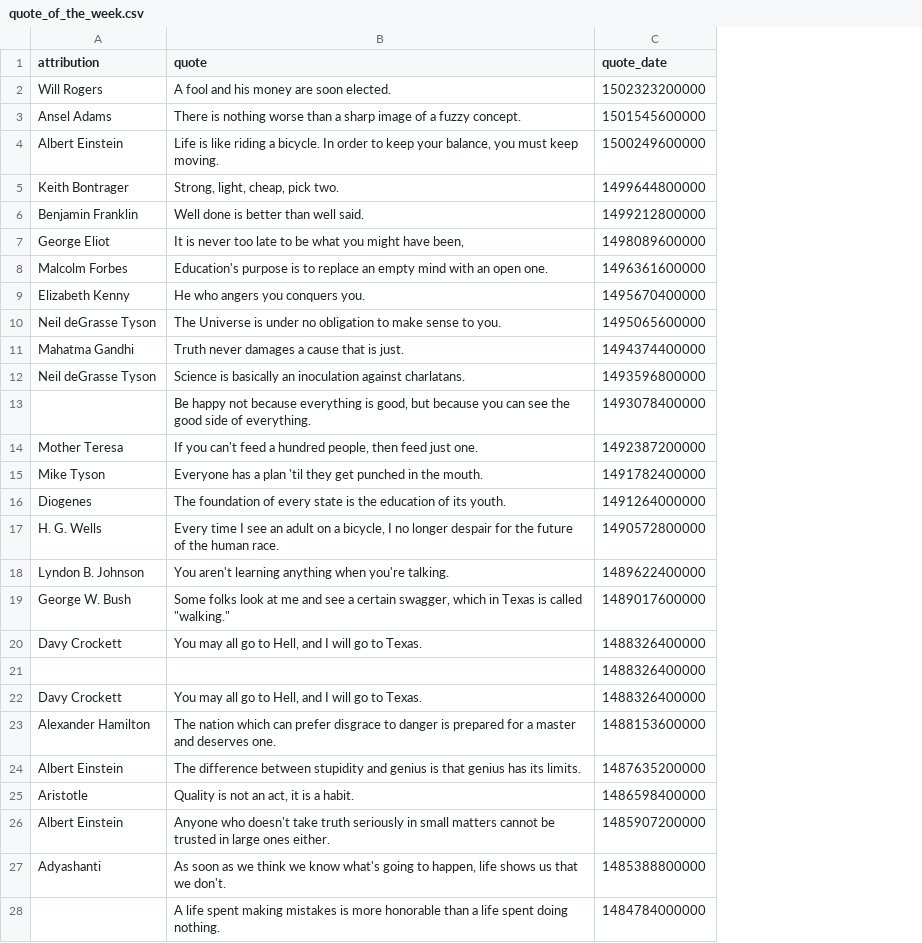
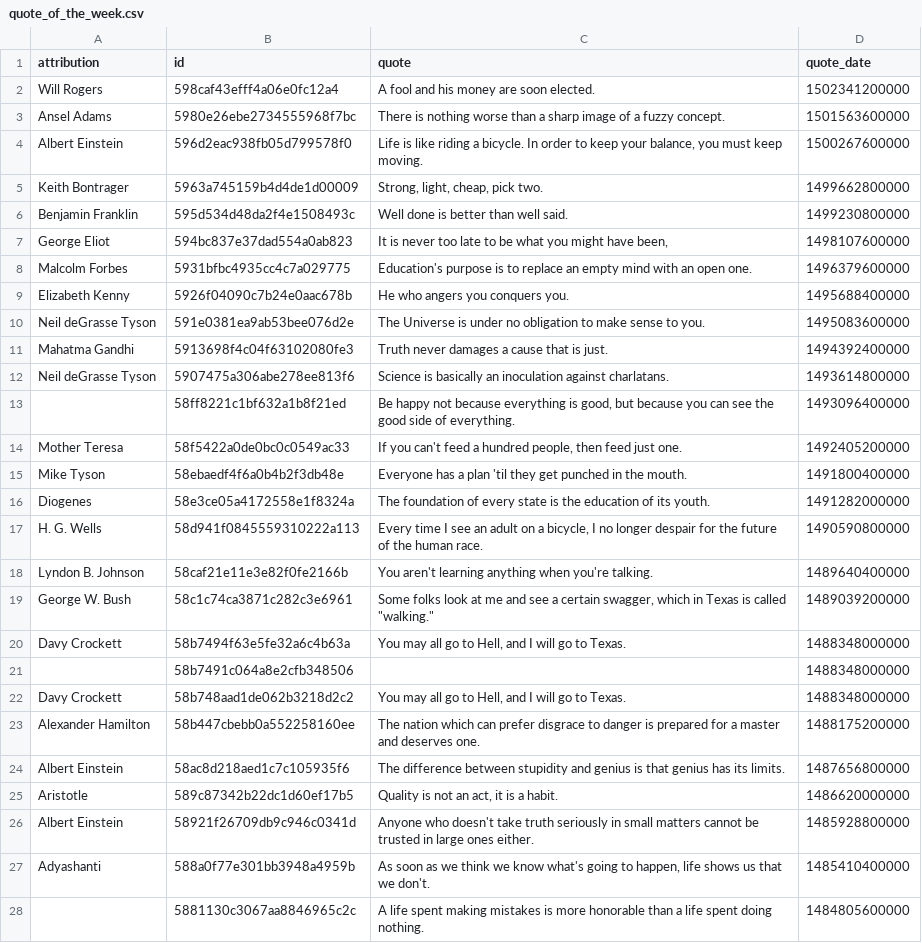
Before and after one commit to cityofaustin/atd-data-and-performance, a CSV file: components/data/quote_of_the_week.csv, drawn as a sheet; only a part is shown; addresses are those after the commit; the diff covers the shown part only; the diff names each change by its address in the sheet, - before the commit and + after, or states it on an @@ line.

Commit message:
quote_of_the_week

```diff
--- a/components/data/quote_of_the_week.csv
+++ b/components/data/quote_of_the_week.csv
+column B (id), rows 2-28: 598caf43efff4a06e0fc12a4 | 5980e26ebe2734555968f7bc | 596d2eac938fb05d799578f0 | 5963a745159b4d4de1d00009 | 595d534d48da2f4e1508493c | 594bc837e37dad554a0ab823 | 5931bfbc4935cc4c7a029775 | 5926f04090c7b24e0aac678b | 591e0381ea9ab53bee076d2e | 5913698f4c04f63102080fe3 | 5907475a306abe278ee813f6 | 58ff8221c1bf632a1b8f21ed | 58f5422a0de0bc0c0549ac33 | 58ebaedf4f6a0b4b2f3db48e | 58e3ce05a4172558e1f8324a | 58d941f0845559310222a113 | 58caf21e11e3e82f0fe2166b | 58c1c74ca3871c282c3e6961 | 58b7494f63e5fe32a6c4b63a | 58b7491c064a8e2cfb348506 | 58b748aad1de062b3218d2c2 | 58b447cbebb0a552258160ee | 58ac8d218aed1c7c105935f6 | 589c87342b22dc1d60ef17b5 | 58921f26709db9c946c0341d | 588a0f77e301bb3948a4959b | 5881130c3067aa8846965c2c
-D2 (quote_date): 1502323200000
+D2 (quote_date): 1502341200000
-D3 (quote_date): 1501545600000
+D3 (quote_date): 1501563600000
-D4 (quote_date): 1500249600000
+D4 (quote_date): 1500267600000
-D5 (quote_date): 1499644800000
+D5 (quote_date): 1499662800000
-D6 (quote_date): 1499212800000
+D6 (quote_date): 1499230800000
-D7 (quote_date): 1498089600000
+D7 (quote_date): 1498107600000
-D8 (quote_date): 1496361600000
+D8 (quote_date): 1496379600000
-D9 (quote_date): 1495670400000
+D9 (quote_date): 1495688400000
-D10 (quote_date): 1495065600000
+D10 (quote_date): 1495083600000
-D11 (quote_date): 1494374400000
+D11 (quote_date): 1494392400000
-D12 (quote_date): 1493596800000
+D12 (quote_date): 1493614800000
-D13 (quote_date): 1493078400000
+D13 (quote_date): 1493096400000
-D14 (quote_date): 1492387200000
+D14 (quote_date): 1492405200000
-D15 (quote_date): 1491782400000
+D15 (quote_date): 1491800400000
-D16 (quote_date): 1491264000000
+D16 (quote_date): 1491282000000
-D17 (quote_date): 1490572800000
+D17 (quote_date): 1490590800000
-D18 (quote_date): 1489622400000
+D18 (quote_date): 1489640400000
-D19 (quote_date): 1489017600000
+D19 (quote_date): 1489039200000
-D20:D22 (quote_date): 1488326400000
+D20:D22 (quote_date): 1488348000000
-D23 (quote_date): 1488153600000
+D23 (quote_date): 1488175200000
-D24 (quote_date): 1487635200000
+D24 (quote_date): 1487656800000
-D25 (quote_date): 1486598400000
+D25 (quote_date): 1486620000000
-D26 (quote_date): 1485907200000
+D26 (quote_date): 1485928800000
-D27 (quote_date): 1485388800000
+D27 (quote_date): 1485410400000
-D28 (quote_date): 1484784000000
+D28 (quote_date): 1484805600000
```
Also changed, not shown: 8 edited cells elsewhere in this file.
